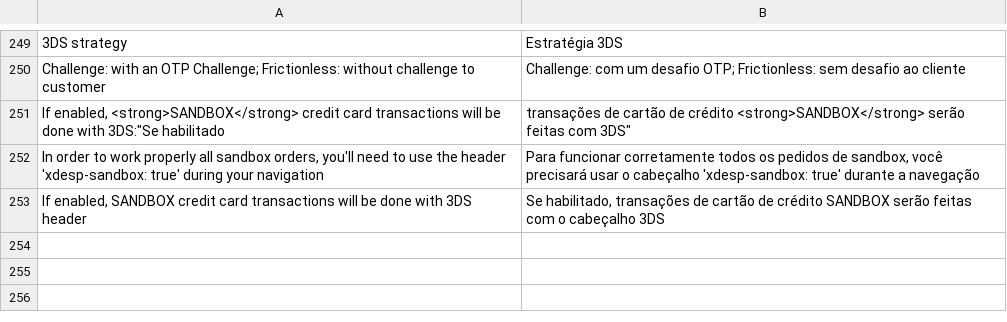
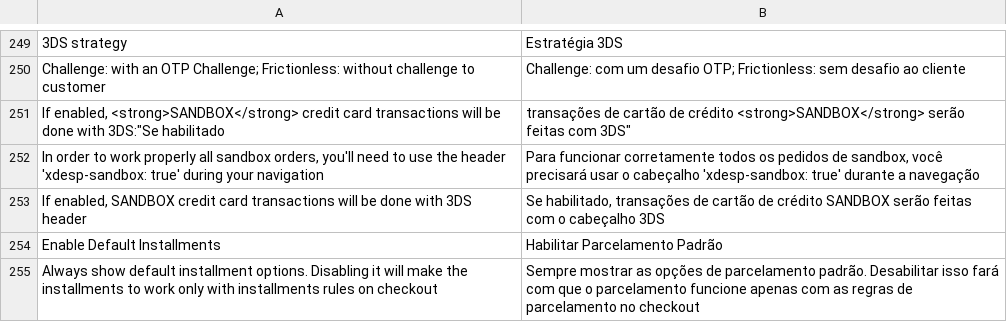
Before and after one commit to bizcommerce/koin-magento2, a CSV file: i18n/pt_BR.csv, drawn as a sheet; only a part is shown, gaps mark what is left out; the diff names each change by its address in the sheet, - before the commit and + after, or states it on an @@ line.

Commit message:
feat: hide default installments

```diff
--- a/i18n/pt_BR.csv
+++ b/i18n/pt_BR.csv
+row 254: Enable Default Installments | Habilitar Parcelamento Padrão
+row 255: Always show default installment options. Disabling it will make the installments to work only with installments rules on checkout | Sempre mostrar as opções de parcelamento padrão. Desabilitar isso fará com que o parcelamento funcione apenas com as regras de parcelamento no checkout
```
Also changed, not shown: i18n/es_AR.csv, i18n/es_CO.csv, 17 other files.
